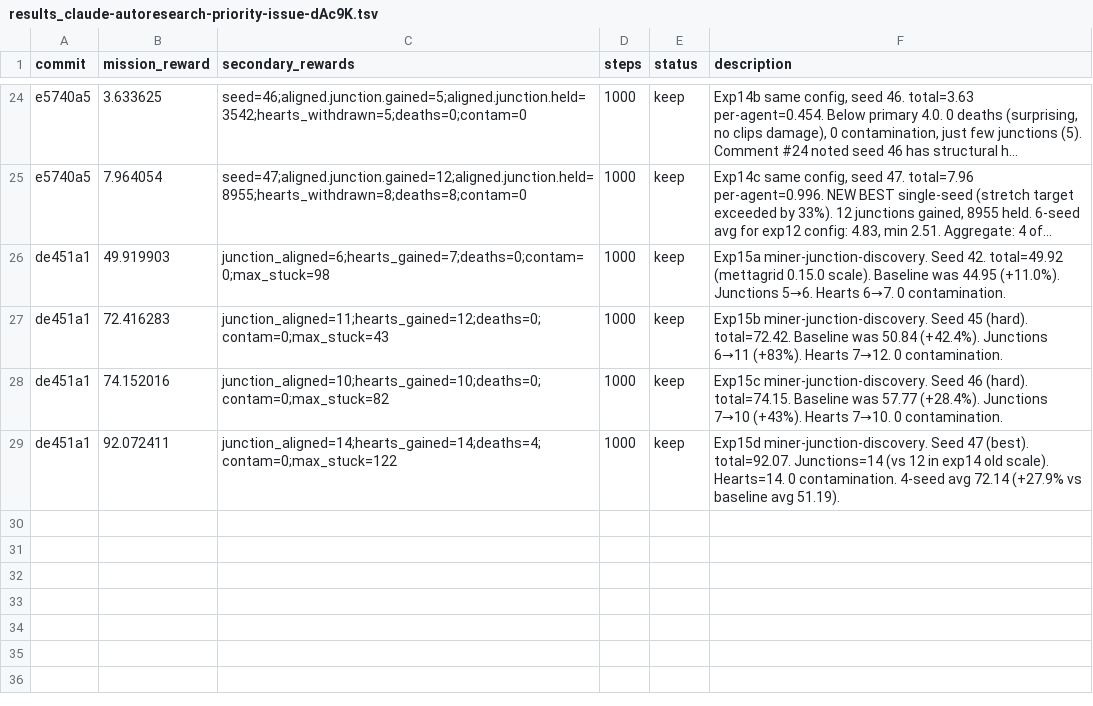
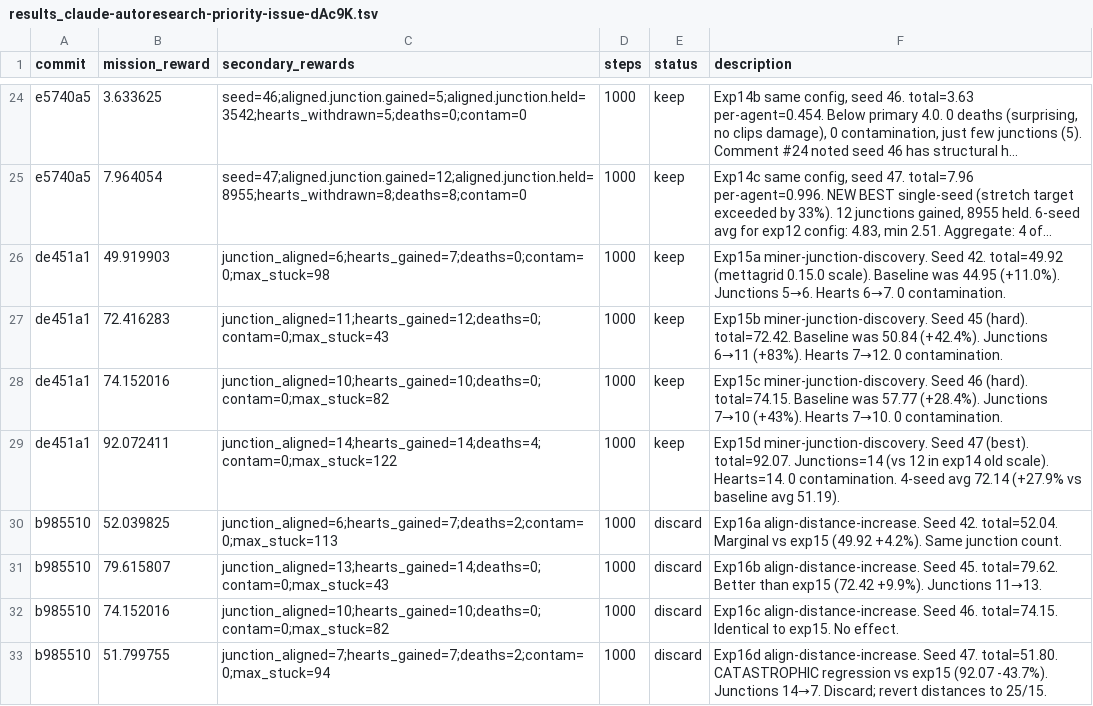
Before and after one commit to SolbiatiAlessandro/cogames, a TSV file: docs/results_claude-autoresearch-priority-issue-dAc9K.tsv, drawn as a sheet; only a part is shown, gaps mark what is left out; long unchanged cells end in …; the diff names each change by its address in the sheet, - before the commit and + after, or states it on an @@ line.

```diff
--- a/docs/results_claude-autoresearch-priority-issue-dAc9K.tsv
+++ b/docs/results_claude-autoresearch-priority-issue-dAc9K.tsv
+row 30: b985510 | 52.039825 | junction_aligned=6;hearts_gained=7;deaths=2;contam=0;max_stuck=113 | 1000 | discard | Exp16a align-distance-increase. Seed 42. total=52.04. Marginal vs exp15 (49.92 +4.2%). Same junction count.
+row 31: b985510 | 79.615807 | junction_aligned=13;hearts_gained=14;deaths=0;contam=0;max_stuck=43 | 1000 | discard | Exp16b align-distance-increase. Seed 45. total=79.62. Better than exp15 (72.42 +9.9%). Junctions 11→13.
+row 32: b985510 | 74.152016 | junction_aligned=10;hearts_gained=10;deaths=0;contam=0;max_stuck=82 | 1000 | discard | Exp16c align-distance-increase. Seed 46. total=74.15. Identical to exp15. No effect.
+row 33: b985510 | 51.799755 | junction_aligned=7;hearts_gained=7;deaths=2;contam=0;max_stuck=94 | 1000 | discard | Exp16d align-distance-increase. Seed 47. total=51.80. CATASTROPHIC regression vs exp15 (92.07 -43.7%). Junctions 14→7. Discard; revert distances to 25/15.
```
Also changed, not shown: 2 other files.
